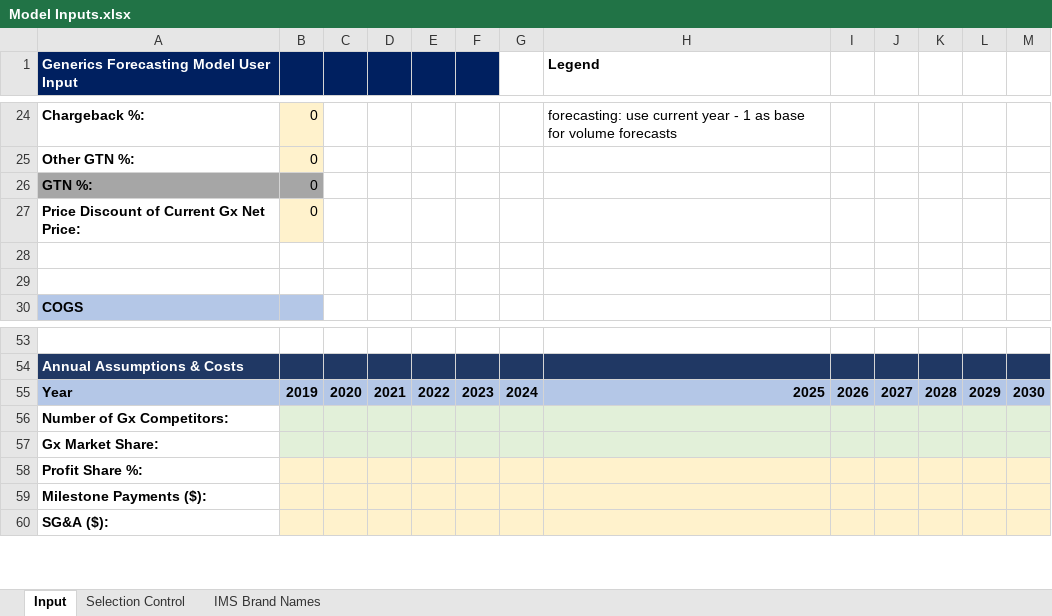
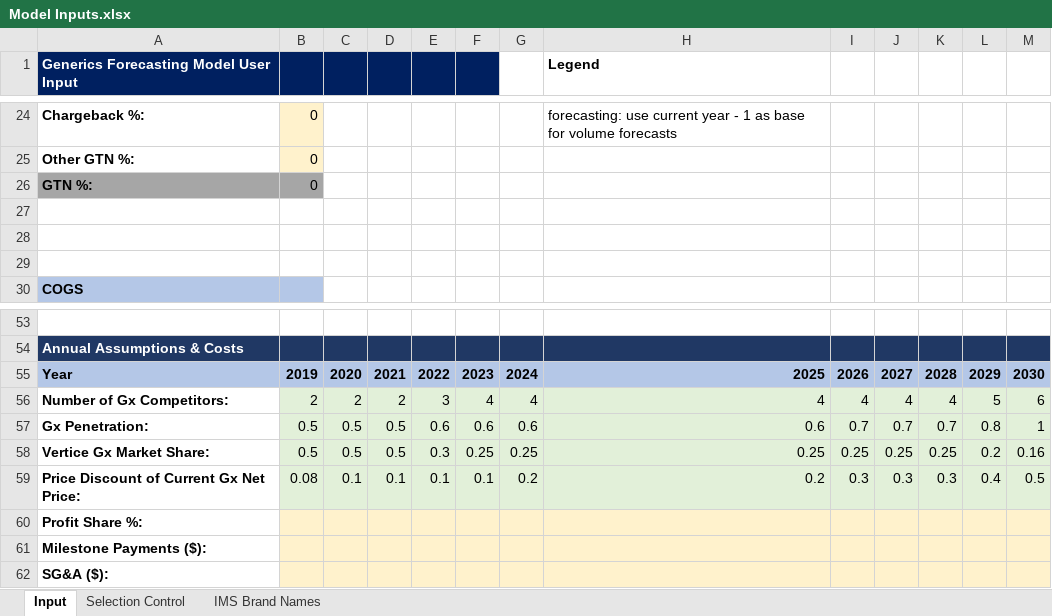
Before and after one commit to maringow/Vertice, an Excel workbook: Model Inputs.xlsx, sheet Input, drawn as a sheet; only a part is shown, gaps mark what is left out; values as stored, in another font and other column widths than the file's, no borders; removed rows and columns are numbered as before the commit, all else as after; the diff names each change by its address in the sheet, - before the commit and + after, or states it on an @@ line.

Commit message:
Add files via upload

```diff
--- a/Model Inputs.xlsx (sheet Input)
+++ b/Model Inputs.xlsx (sheet Input)
-row 27: Price Discount of Current Gx Net Price: | 0
+row 27: (empty)
-B27 fill: #FFF2CC
+B27 fill: none
-row 56: Number of Gx Competitors:
-row 57: Gx Market Share:
+row 56: Number of Gx Competitors: | 2 | 2 | 2 | 3 | 4 | 4 | 4 | 4 | 4 | 4 | 5 | 6
+row 57: Gx Penetration: | 0.5 | 0.5 | 0.5 | 0.6 | 0.6 | 0.6 | 0.6 | 0.7 | 0.7 | 0.7 | 0.8 | 1
+row 58: Vertice Gx Market Share: | 0.5 | 0.5 | 0.5 | 0.3 | 0.25 | 0.25 | 0.25 | 0.25 | 0.25 | 0.25 | 0.2 | 0.16
+row 59: Price Discount of Current Gx Net Price: | 0.08 | 0.1 | 0.1 | 0.1 | 0.1 | 0.2 | 0.2 | 0.3 | 0.3 | 0.3 | 0.4 | 0.5
```
